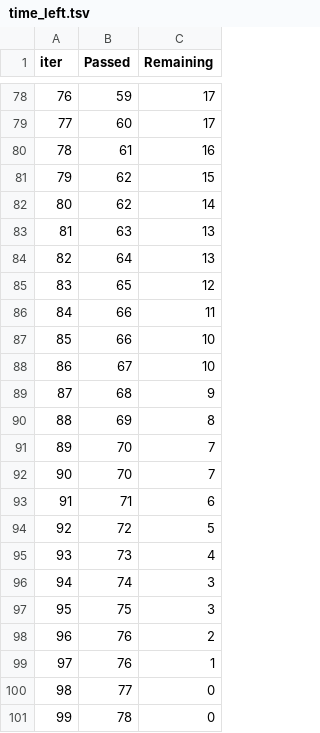
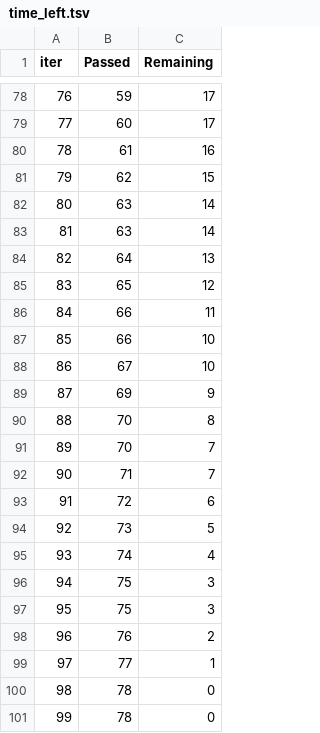
Before and after one commit to samarthFTR/Lung-Cancer-Detection-AI, a TSV file: catboost_info/time_left.tsv, drawn as a sheet; only a part is shown, gaps mark what is left out; removed rows and columns are numbered as before the commit, all else as after; the diff covers the shown part only; the diff names each change by its address in the sheet, - before the commit and + after, or states it on an @@ line.

```diff
--- a/catboost_info/time_left.tsv
+++ b/catboost_info/time_left.tsv
@@ column A (iter) renumbered between rows 29 and 100 @@
-B82 (Passed): 62
+B82 (Passed): 63
-C83 (Remaining): 13
+C83 (Remaining): 14
-row 89: 87 | 68 | 9
-C89 (Remaining): 8
+C89 (Remaining): 9
+row 90: 88 | 70 | 8
-row 92: 90 | 70 | 7
-C92 (Remaining): 6
+C92 (Remaining): 7
-C93 (Remaining): 5
+C93 (Remaining): 6
-C94 (Remaining): 4
+C94 (Remaining): 5
-C95 (Remaining): 3
+C95 (Remaining): 4
+row 96: 94 | 75 | 3
-row 99: 97 | 76 | 1
-C99 (Remaining): 0
+C99 (Remaining): 1
+row 101: 99 | 78 | 0
```
Also changed, not shown: 11 added rows, 11 removed rows and 43 edited cells elsewhere in this file, 6 other files.
